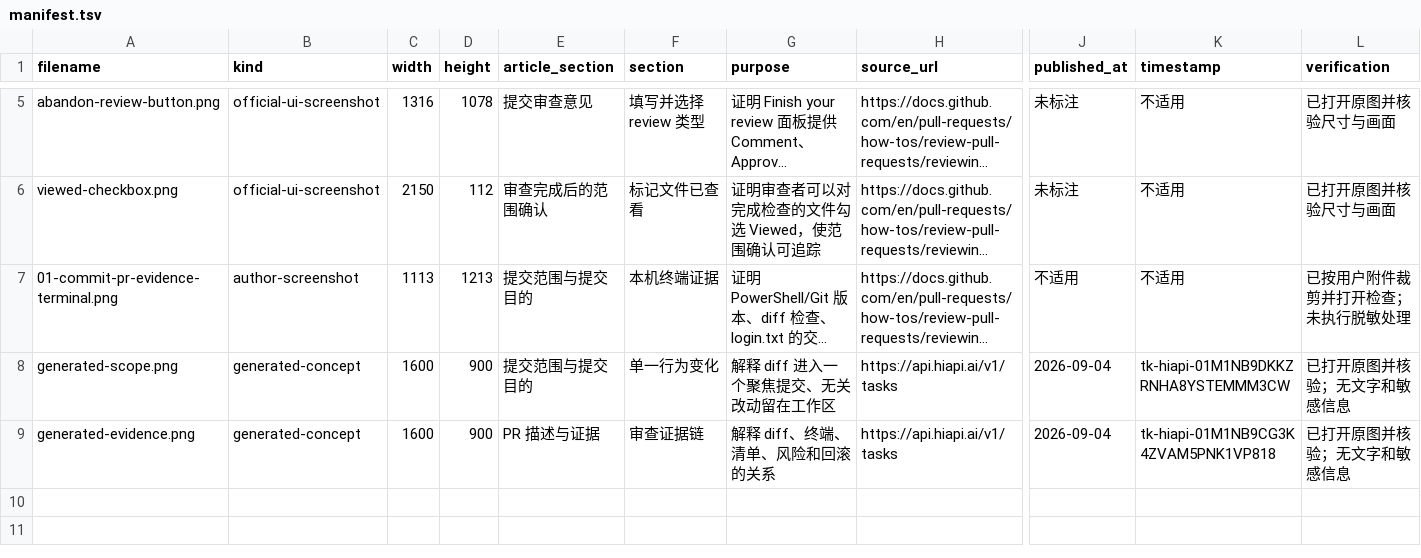
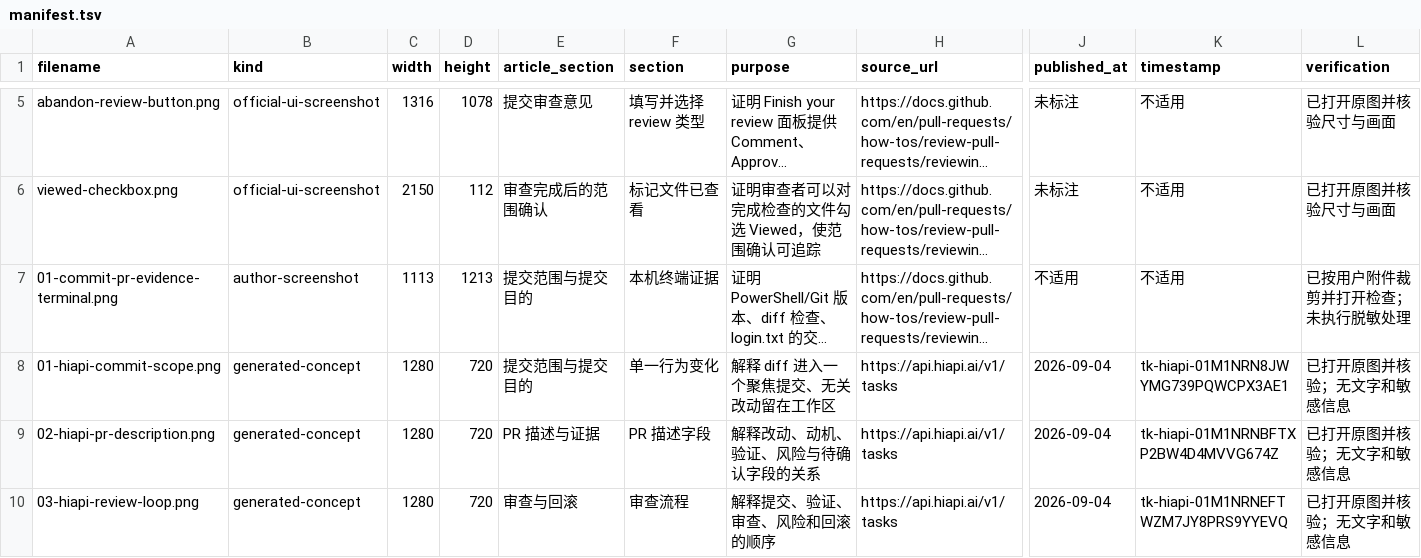
Before and after one commit to awefoundry/codex-handbook, a TSV file: 05-Git协作与代码审查/05-怎样写出可审查的Commit和PR-范围验证证据与风险-图片备份-20260903-2116/manifest.tsv, drawn as a sheet; only a part is shown, gaps mark what is left out; long unchanged cells end in …; rows hold the shown columns only; the diff names each change by its address in the sheet, - before the commit and + after, or states it on an @@ line.

```diff
--- a/05-Git协作与代码审查/05-怎样写出可审查的Commit和PR-范围验证证据与风险-图片备份-20260903-2116/manifest.tsv
+++ b/05-Git协作与代码审查/05-怎样写出可审查的Commit和PR-范围验证证据与风险-图片备份-20260903-2116/manifest.tsv
-A8 (filename): generated-scope.png
+A8 (filename): 01-hiapi-commit-scope.png
-C8:C9 (width): 1600
+C8:C9 (width): 1280
-D8:D9 (height): 900
+D8:D9 (height): 720
-K8 (timestamp): tk-hiapi-01M1NB9DKKZRNHA8YSTEMMM3CW
+K8 (timestamp): tk-hiapi-01M1NRN8JWYMG739PQWCPX3AE1
-A9 (filename): generated-evidence.png
+A9 (filename): 02-hiapi-pr-description.png
-F9 (section): 审查证据链
+F9 (section): PR 描述字段
-G9 (purpose): 解释 diff、终端、清单、风险和回滚的关系
+G9 (purpose): 解释改动、动机、验证、风险与待确认字段的关系
-K9 (timestamp): tk-hiapi-01M1NB9CG3K4ZVAM5PNK1VP818
+K9 (timestamp): tk-hiapi-01M1NRNBFTXP2BW4D4MVVG674Z
+row 10: 03-hiapi-review-loop.png | generated-concept | 1280 | 720 | 审查与回滚 | 审查流程 | 解释提交、验证、审查、风险和回滚的顺序 | https://api.hiapi.ai/v1/tasks | 2026-09-04 | tk-hiapi-01M1NRNEFTWZM7JY8PRS9YYEVQ | 已打开原图并核验；无文字和敏感信息
```
Also changed, not shown: 18 other files.
